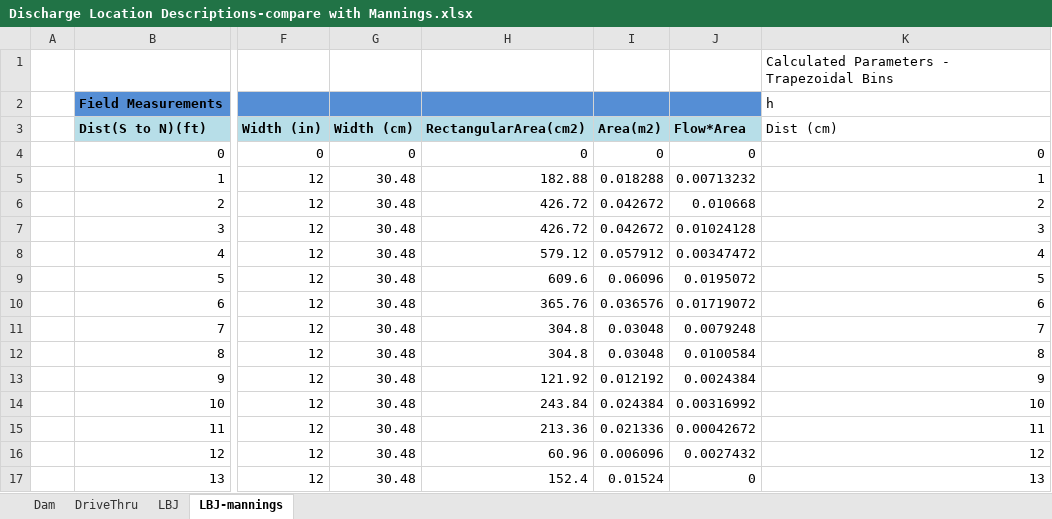
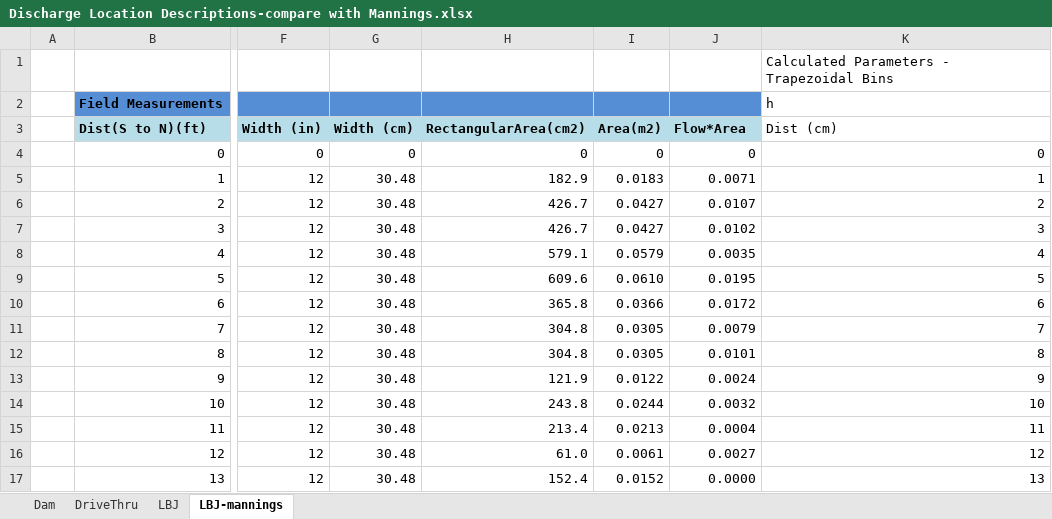
Before and after one commit to CaptainAL/Fagaalu-Sediment-Flux, an Excel workbook: Data/Q/Discharge Location Descriptions-compare with Mannings.xlsx, sheet LBJ-mannings, drawn as a sheet; only a part is shown, gaps mark what is left out; values as stored, in another font and other column widths than the file's, no borders; charts and pictures not drawn; the diff covers the shown part only; the diff names each change by its address in the sheet, - before the commit and + after, or states it on an @@ line.

```diff
--- a/Data/Q/Discharge Location Descriptions-compare with Mannings.xlsx (sheet LBJ-mannings)
+++ b/Data/Q/Discharge Location Descriptions-compare with Mannings.xlsx (sheet LBJ-mannings)
-H5 (RectangularArea(cm2)): 182.88
+H5 (RectangularArea(cm2)): 182.9
-I5 (Area(m2)): 0.018288
+I5 (Area(m2)): 0.0183
-J5 (Flow*Area): 0.00713232
+J5 (Flow*Area): 0.0071
-H6:H7 (RectangularArea(cm2)): 426.72
+H6:H7 (RectangularArea(cm2)): 426.7
-I6:I7 (Area(m2)): 0.042672
+I6:I7 (Area(m2)): 0.0427
-J6 (Flow*Area): 0.010668
+J6 (Flow*Area): 0.0107
-J7 (Flow*Area): 0.01024128
+J7 (Flow*Area): 0.0102
-H8 (RectangularArea(cm2)): 579.12
+H8 (RectangularArea(cm2)): 579.1
-I8 (Area(m2)): 0.057912
+I8 (Area(m2)): 0.0579
-J8 (Flow*Area): 0.00347472
+J8 (Flow*Area): 0.0035
-I9 (Area(m2)): 0.06096
+I9 (Area(m2)): 0.0610
-J9 (Flow*Area): 0.0195072
+J9 (Flow*Area): 0.0195
-H10 (RectangularArea(cm2)): 365.76
+H10 (RectangularArea(cm2)): 365.8
-I10 (Area(m2)): 0.036576
+I10 (Area(m2)): 0.0366
-J10 (Flow*Area): 0.01719072
+J10 (Flow*Area): 0.0172
-I11:I12 (Area(m2)): 0.03048
+I11:I12 (Area(m2)): 0.0305
-J11 (Flow*Area): 0.0079248
+J11 (Flow*Area): 0.0079
-J12 (Flow*Area): 0.0100584
+J12 (Flow*Area): 0.0101
-H13 (RectangularArea(cm2)): 121.92
+H13 (RectangularArea(cm2)): 121.9
-I13 (Area(m2)): 0.012192
+I13 (Area(m2)): 0.0122
-J13 (Flow*Area): 0.0024384
+J13 (Flow*Area): 0.0024
-H14 (RectangularArea(cm2)): 243.84
+H14 (RectangularArea(cm2)): 243.8
-I14 (Area(m2)): 0.024384
+I14 (Area(m2)): 0.0244
-J14 (Flow*Area): 0.00316992
+J14 (Flow*Area): 0.0032
-H15 (RectangularArea(cm2)): 213.36
+H15 (RectangularArea(cm2)): 213.4
-I15 (Area(m2)): 0.021336
+I15 (Area(m2)): 0.0213
-J15 (Flow*Area): 0.00042672
+J15 (Flow*Area): 0.0004
-H16 (RectangularArea(cm2)): 60.96
+H16 (RectangularArea(cm2)): 61.0
-I16 (Area(m2)): 0.006096
+I16 (Area(m2)): 0.0061
-J16 (Flow*Area): 0.0027432
+J16 (Flow*Area): 0.0027
-I17 (Area(m2)): 0.01524
+I17 (Area(m2)): 0.0152
-J17 (Flow*Area): 0
+J17 (Flow*Area): 0.0000
```
Also changed, not shown: 9 edited cells elsewhere in this sheet, charts or pictures, Data/Q/Fagaalu-StageDischarge.xlsx, 8 other files.
